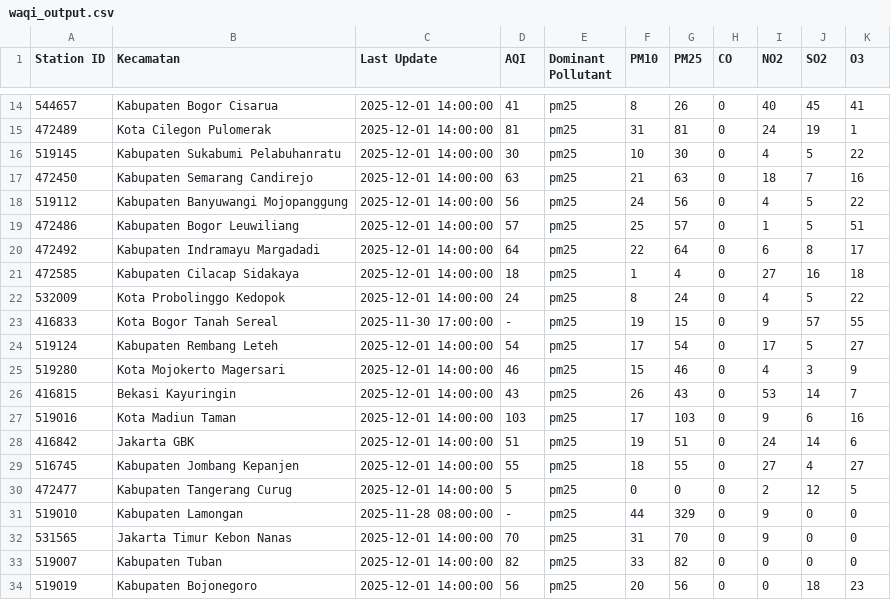
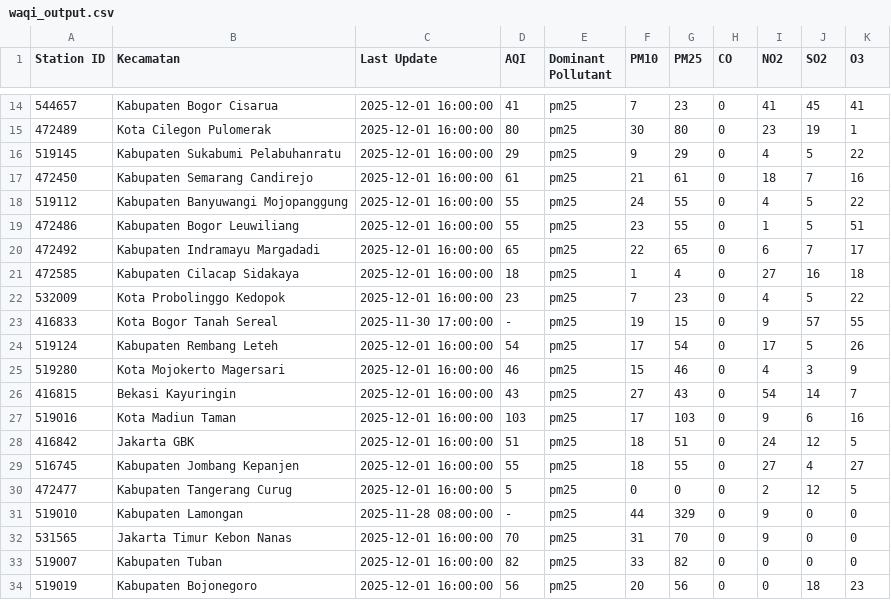
Before and after one commit to savinalarissaa/air-quality-risk, a CSV file: data/aqi/waqi_output.csv, drawn as a sheet; only a part is shown, gaps mark what is left out; the diff covers the shown part only.

```diff
--- a/data/aqi/waqi_output.csv
+++ b/data/aqi/waqi_output.csv
@@ -14,21 +14,21 @@ Station ID,Kecamatan,Last Update,AQI,Dominant Pollutant,PM10,PM25,CO,NO2,SO2,O3
-544657,Kabupaten Bogor Cisarua,2025-12-01 14:00:00,41,pm25,8,26,0,40,45,41
-472489,Kota Cilegon Pulomerak,2025-12-01 14:00:00,81,pm25,31,81,0,24,19,1
-519145,Kabupaten Sukabumi Pelabuhanratu,2025-12-01 14:00:00,30,pm25,10,30,0,4,5,22
-472450,Kabupaten Semarang Candirejo,2025-12-01 14:00:00,63,pm25,21,63,0,18,7,16
-519112,Kabupaten Banyuwangi Mojopanggung,2025-12-01 14:00:00,56,pm25,24,56,0,4,5,22
-472486,Kabupaten Bogor Leuwiliang,2025-12-01 14:00:00,57,pm25,25,57,0,1,5,51
-472492,Kabupaten Indramayu Margadadi,2025-12-01 14:00:00,64,pm25,22,64,0,6,8,17
-472585,Kabupaten Cilacap Sidakaya,2025-12-01 14:00:00,18,pm25,1,4,0,27,16,18
-532009,Kota Probolinggo Kedopok,2025-12-01 14:00:00,24,pm25,8,24,0,4,5,22
+544657,Kabupaten Bogor Cisarua,2025-12-01 16:00:00,41,pm25,7,23,0,41,45,41
+472489,Kota Cilegon Pulomerak,2025-12-01 16:00:00,80,pm25,30,80,0,23,19,1
+519145,Kabupaten Sukabumi Pelabuhanratu,2025-12-01 16:00:00,29,pm25,9,29,0,4,5,22
+472450,Kabupaten Semarang Candirejo,2025-12-01 16:00:00,61,pm25,21,61,0,18,7,16
+519112,Kabupaten Banyuwangi Mojopanggung,2025-12-01 16:00:00,55,pm25,24,55,0,4,5,22
+472486,Kabupaten Bogor Leuwiliang,2025-12-01 16:00:00,55,pm25,23,55,0,1,5,51
+472492,Kabupaten Indramayu Margadadi,2025-12-01 16:00:00,65,pm25,22,65,0,6,7,17
+472585,Kabupaten Cilacap Sidakaya,2025-12-01 16:00:00,18,pm25,1,4,0,27,16,18
+532009,Kota Probolinggo Kedopok,2025-12-01 16:00:00,23,pm25,7,23,0,4,5,22
 416833,Kota Bogor Tanah Sereal,2025-11-30 17:00:00,-,pm25,19,15,0,9,57,55
-519124,Kabupaten Rembang Leteh,2025-12-01 14:00:00,54,pm25,17,54,0,17,5,27
-519280,Kota Mojokerto Magersari,2025-12-01 14:00:00,46,pm25,15,46,0,4,3,9
-416815,Bekasi Kayuringin,2025-12-01 14:00:00,43,pm25,26,43,0,53,14,7
-519016,Kota Madiun Taman,2025-12-01 14:00:00,103,pm25,17,103,0,9,6,16
-416842,Jakarta GBK,2025-12-01 14:00:00,51,pm25,19,51,0,24,14,6
-516745,Kabupaten Jombang Kepanjen,2025-12-01 14:00:00,55,pm25,18,55,0,27,4,27
-472477,Kabupaten Tangerang Curug,2025-12-01 14:00:00,5,pm25,0,0,0,2,12,5
+519124,Kabupaten Rembang Leteh,2025-12-01 16:00:00,54,pm25,17,54,0,17,5,26
+519280,Kota Mojokerto Magersari,2025-12-01 16:00:00,46,pm25,15,46,0,4,3,9
+416815,Bekasi Kayuringin,2025-12-01 16:00:00,43,pm25,27,43,0,54,14,7
+519016,Kota Madiun Taman,2025-12-01 16:00:00,103,pm25,17,103,0,9,6,16
+416842,Jakarta GBK,2025-12-01 16:00:00,51,pm25,18,51,0,24,12,5
+516745,Kabupaten Jombang Kepanjen,2025-12-01 16:00:00,55,pm25,18,55,0,27,4,27
+472477,Kabupaten Tangerang Curug,2025-12-01 16:00:00,5,pm25,0,0,0,2,12,5
 519010,Kabupaten Lamongan,2025-11-28 08:00:00,-,pm25,44,329,0,9,0,0
-531565,Jakarta Timur Kebon Nanas,2025-12-01 14:00:00,70,pm25,31,70,0,9,0,0
-519007,Kabupaten Tuban,2025-12-01 14:00:00,82,pm25,33,82,0,0,0,0
-519019,Kabupaten Bojonegoro,2025-12-01 14:00:00,56,pm25,20,56,0,0,18,23
+531565,Jakarta Timur Kebon Nanas,2025-12-01 16:00:00,70,pm25,31,70,0,9,0,0
+519007,Kabupaten Tuban,2025-12-01 16:00:00,82,pm25,33,82,0,0,0,0
+519019,Kabupaten Bojonegoro,2025-12-01 16:00:00,56,pm25,20,56,0,0,18,23
```
Also changed, not shown: 40 edited cells elsewhere in this file, data/processed_combined_data.csv, data/processed_data_risk-score.csv, 3 other files.
